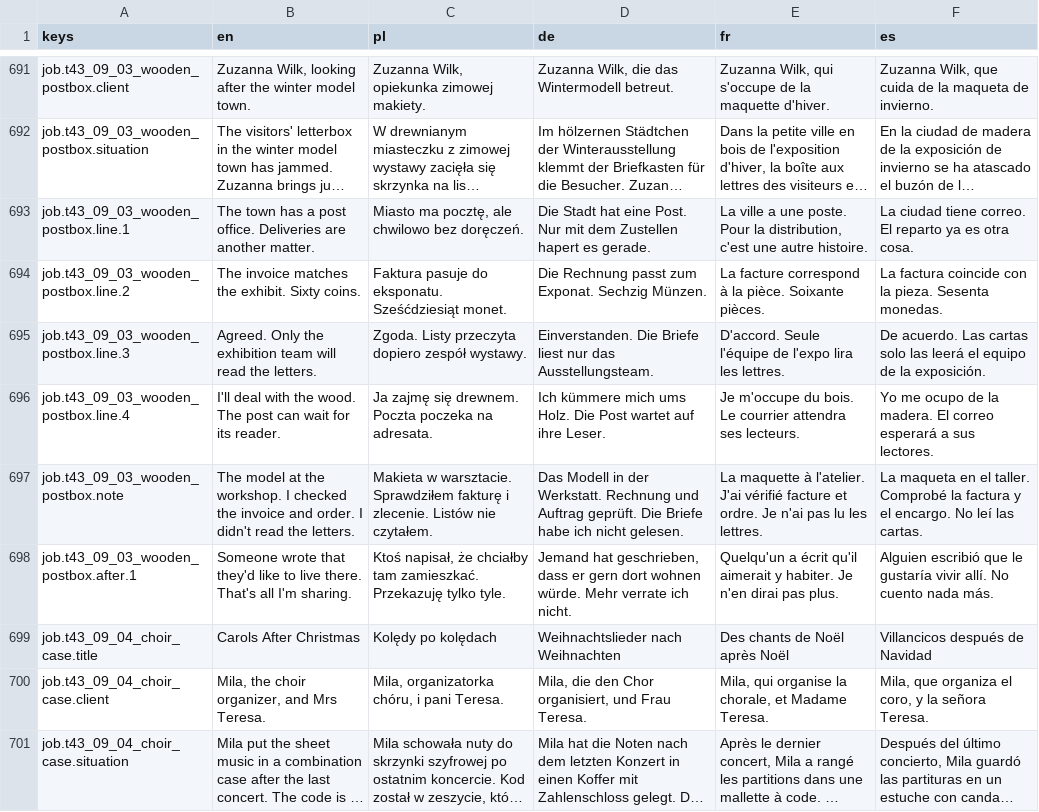
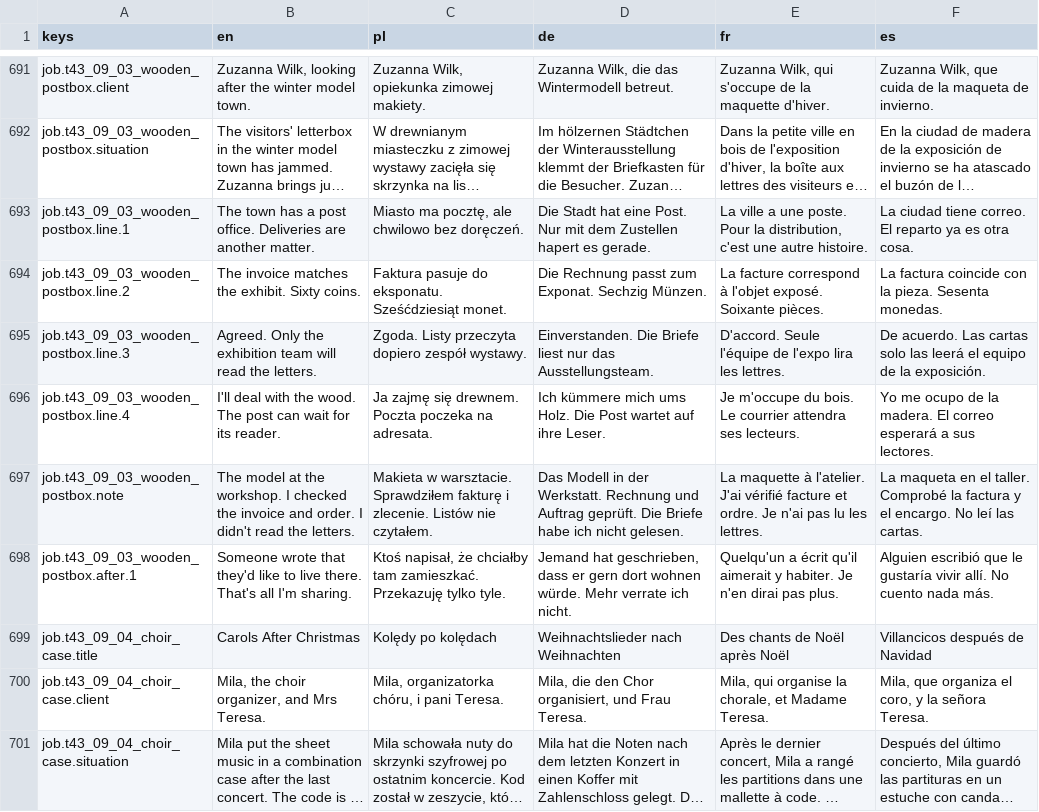
Before and after one commit to woogitsugames/lockwright, a CSV file: game/i18n/content.csv, drawn as a sheet; only a part is shown, gaps mark what is left out; long unchanged cells end in …; the diff covers the shown part only; the diff names each change by its address in the sheet, - before the commit and + after, or states it on an @@ line.

```diff
--- a/game/i18n/content.csv
+++ b/game/i18n/content.csv
-E694 (fr): …correspond à la pièce. Soixante pièces.
+E694 (fr): …correspond à l'objet exposé. Soixante pièces.
```
Also changed, not shown: 19 edited cells elsewhere in this file, 3 other files.
